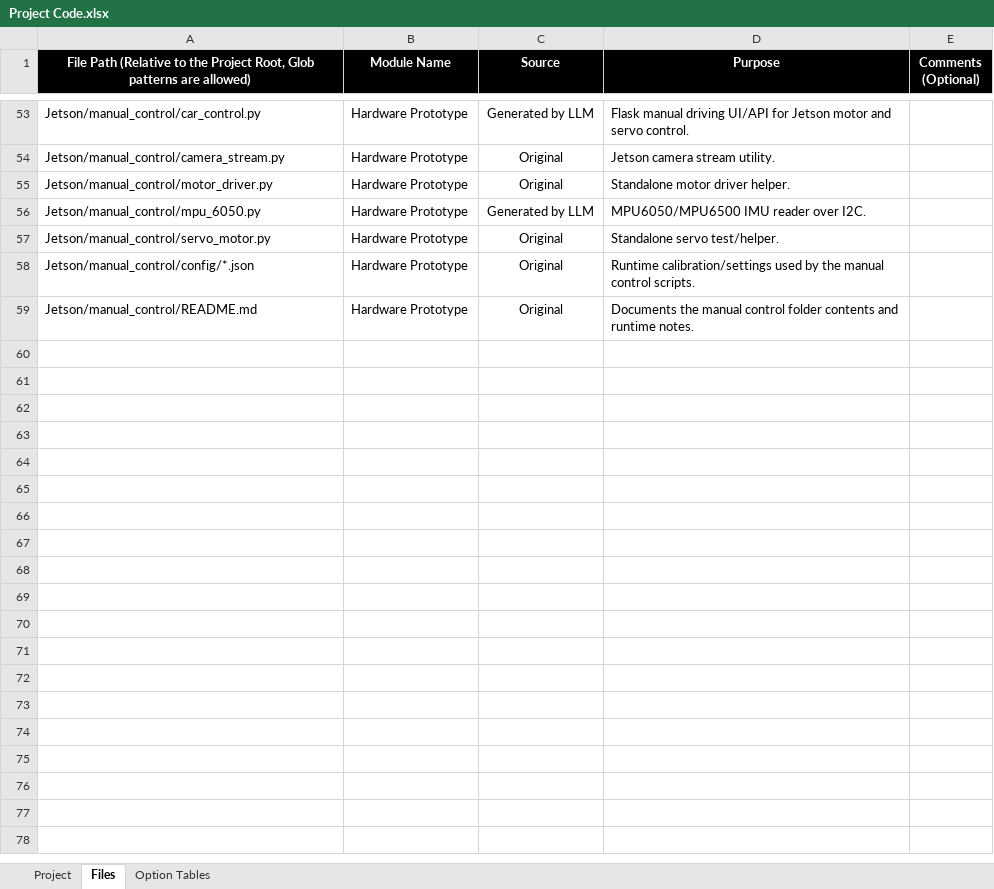
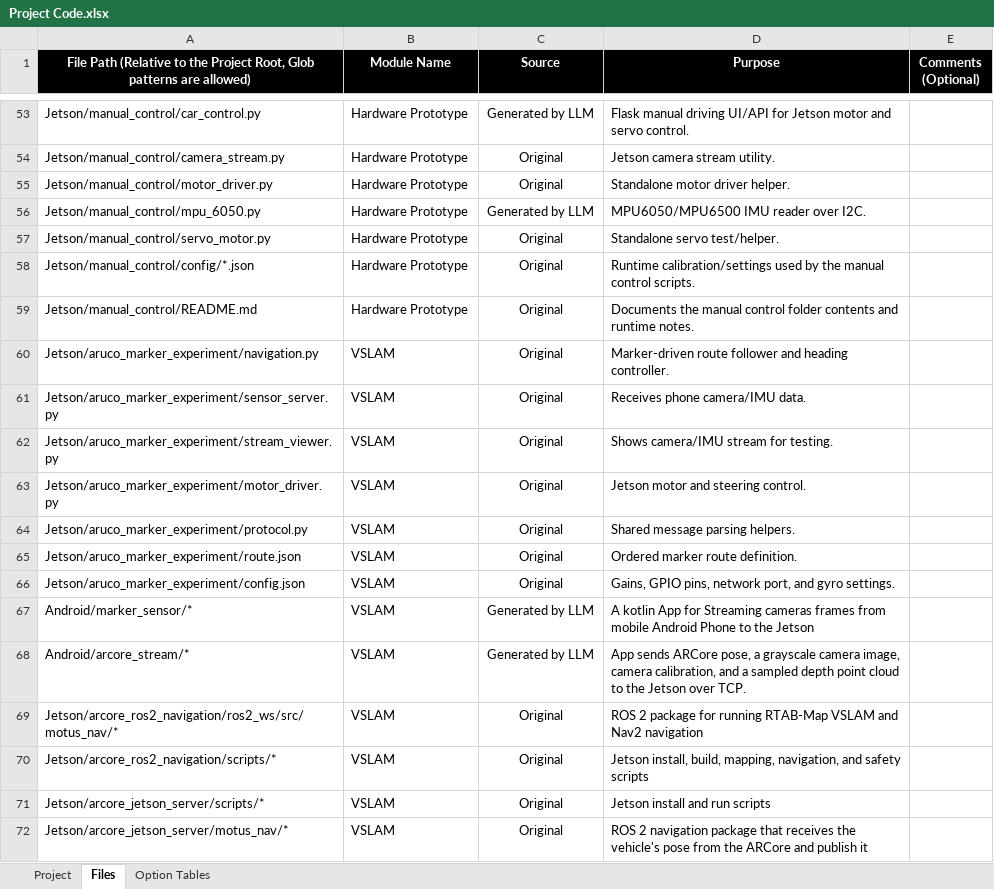
Before and after one commit to kirobaghdad/Motus, an Excel workbook: Project Code.xlsx, sheet Files, drawn as a sheet; only a part is shown, gaps mark what is left out; values as stored, in another font and other column widths than the file's, no borders; table styles not drawn; the diff covers the shown part only; the diff names each change by its address in the sheet, - before the commit and + after, or states it on an @@ line.

```diff
--- a/Project Code.xlsx (sheet Files)
+++ b/Project Code.xlsx (sheet Files)
+row 60: Jetson/aruco_marker_experiment/navigation.py | VSLAM | Original | Marker-driven route follower and heading controller.
+row 61: Jetson/aruco_marker_experiment/sensor_server.py | VSLAM | Original | Receives phone camera/IMU data.
+row 62: Jetson/aruco_marker_experiment/stream_viewer.py | VSLAM | Original | Shows camera/IMU stream for testing.
+row 63: Jetson/aruco_marker_experiment/motor_driver.py | VSLAM | Original | Jetson motor and steering control.
+row 64: Jetson/aruco_marker_experiment/protocol.py | VSLAM | Original | Shared message parsing helpers.
+row 65: Jetson/aruco_marker_experiment/route.json | VSLAM | Original | Ordered marker route definition.
+row 66: Jetson/aruco_marker_experiment/config.json | VSLAM | Original | Gains, GPIO pins, network port, and gyro settings.
+row 67: Android/marker_sensor/* | VSLAM | Generated by LLM | A kotlin App for Streaming cameras frames from mobile Android Phone to the Jetson
+row 68: Android/arcore_stream/* | VSLAM | Generated by LLM | App sends ARCore pose, a grayscale camera image, camera calibration, and a sampled depth point cloud to the Jetson over TCP.
+row 69: Jetson/arcore_ros2_navigation/ros2_ws/src/motus_nav/* | VSLAM | Original | ROS 2 package for running RTAB-Map VSLAM and Nav2 navigation
+row 70: Jetson/arcore_ros2_navigation/scripts/* | VSLAM | Original | Jetson install, build, mapping, navigation, and safety scripts
+row 71: Jetson/arcore_jetson_server/scripts/* | VSLAM | Original | Jetson install and run scripts
+row 72: Jetson/arcore_jetson_server/motus_nav/* | VSLAM | Original | ROS 2 navigation package that receives the vehicle's pose from the ARCore and publish it
```
Also changed, not shown: 51 edited cells elsewhere in this sheet, sheet Project.
